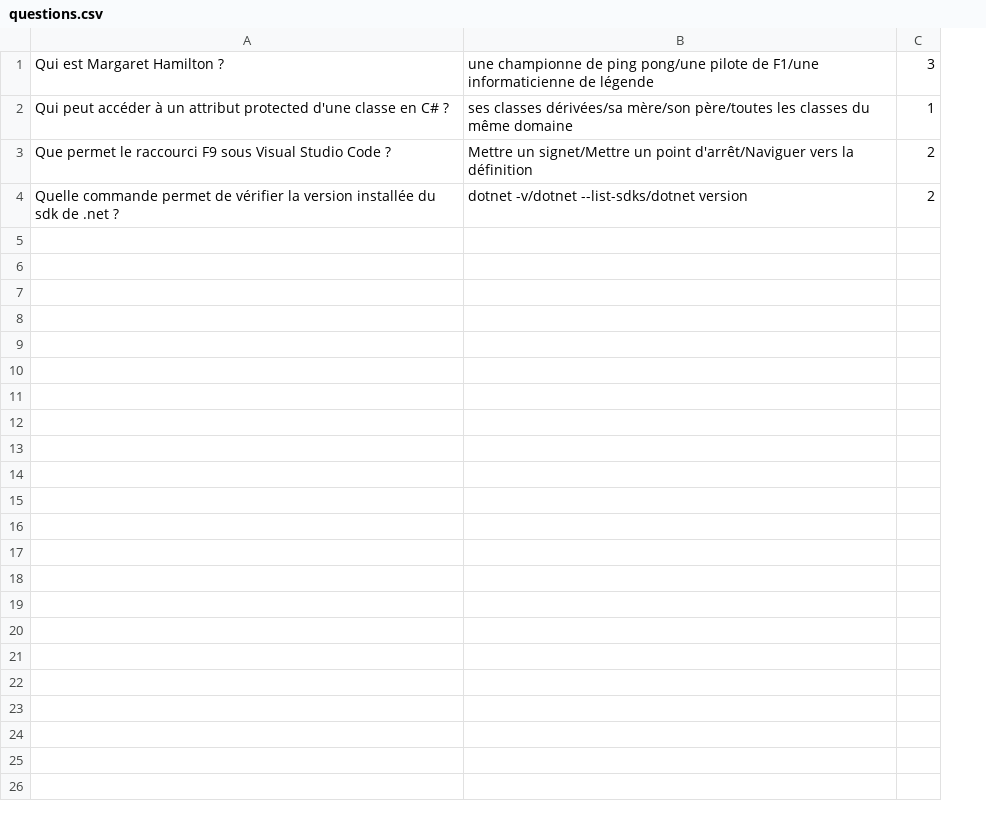
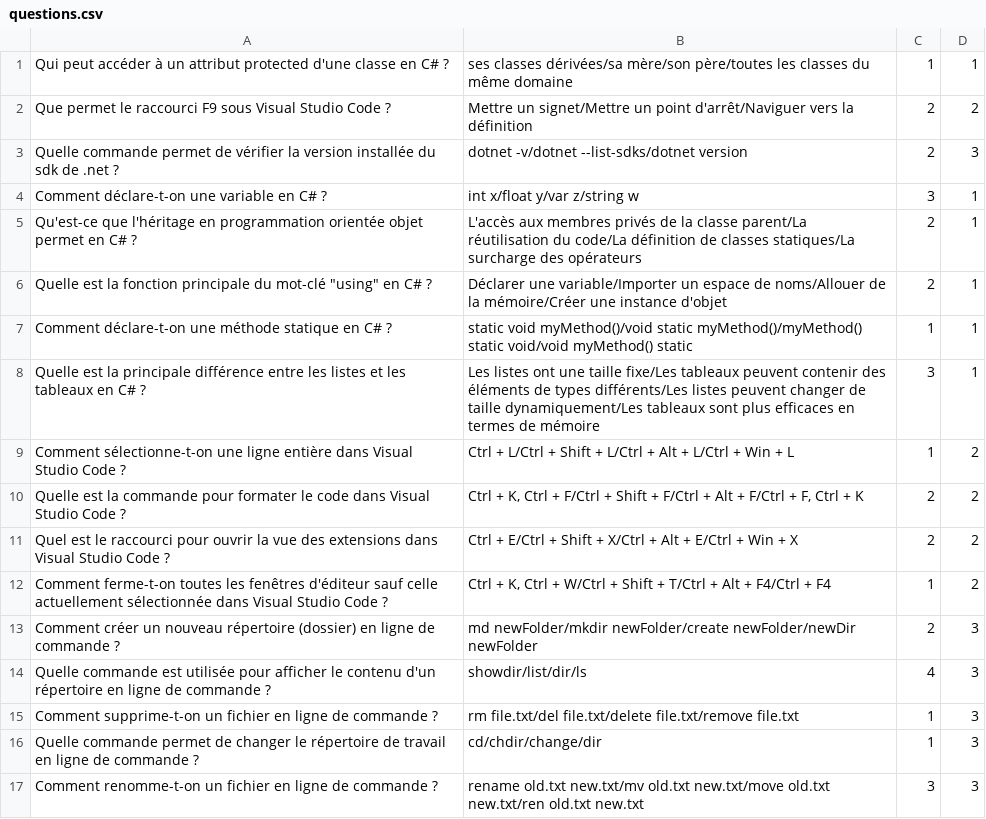
Before and after one commit to morganeMjk/console-app-quizz, a CSV file: questions.csv, drawn as a sheet; removed rows and columns are numbered as before the commit, all else as after; the diff names each change by its address in the sheet, - before the commit and + after, or states it on an @@ line.

Commit message:
feat: add new data to CSV file

```diff
--- a/questions.csv
+++ b/questions.csv
+column D, rows 1-3: 1 | 2 | 3
-row 1: Qui est Margaret Hamilton ? | une championne de ping pong/une pilote de F1/une informaticienne de légende | 3
+row 4: Comment déclare-t-on une variable en C# ? | int x/float y/var z/string w | 3 | 1
+row 5: Qu'est-ce que l'héritage en programmation orientée objet permet en C# ? | L'accès aux membres privés de la classe parent/La réutilisation du code/La définition de classes statiques/La surcharge des opérateurs | 2 | 1
+row 6: Quelle est la fonction principale du mot-clé "using" en C# ? | Déclarer une variable/Importer un espace de noms/Allouer de la mémoire/Créer une instance d'objet | 2 | 1
+row 7: Comment déclare-t-on une méthode statique en C# ? | static void myMethod()/void static myMethod()/myMethod() static void/void myMethod() static | 1 | 1
+row 8: Quelle est la principale différence entre les listes et les tableaux en C# ? | Les listes ont une taille fixe/Les tableaux peuvent contenir des éléments de types différents/Les listes peuvent changer de taille dynamiquement/Les tableaux sont plus efficaces en termes de mémoire | 3 | 1
+row 9: Comment sélectionne-t-on une ligne entière dans Visual Studio Code ? | Ctrl + L/Ctrl + Shift + L/Ctrl + Alt + L/Ctrl + Win + L | 1 | 2
+row 10: Quelle est la commande pour formater le code dans Visual Studio Code ? | Ctrl + K, Ctrl + F/Ctrl + Shift + F/Ctrl + Alt + F/Ctrl + F, Ctrl + K | 2 | 2
+row 11: Quel est le raccourci pour ouvrir la vue des extensions dans Visual Studio Code ? | Ctrl + E/Ctrl + Shift + X/Ctrl + Alt + E/Ctrl + Win + X | 2 | 2
+row 12: Comment ferme-t-on toutes les fenêtres d'éditeur sauf celle actuellement sélectionnée dans Visual Studio Code ? | Ctrl + K, Ctrl + W/Ctrl + Shift + T/Ctrl + Alt + F4/Ctrl + F4 | 1 | 2
+row 13: Comment créer un nouveau répertoire (dossier) en ligne de commande ? | md newFolder/mkdir newFolder/create newFolder/newDir newFolder | 2 | 3
+row 14: Quelle commande est utilisée pour afficher le contenu d'un répertoire en ligne de commande ? | showdir/list/dir/ls | 4 | 3
+row 15: Comment supprime-t-on un fichier en ligne de commande ? | rm file.txt/del file.txt/delete file.txt/remove file.txt | 1 | 3
+row 16: Quelle commande permet de changer le répertoire de travail en ligne de commande ? | cd/chdir/change/dir | 1 | 3
+row 17: Comment renomme-t-on un fichier en ligne de commande ? | rename old.txt new.txt/mv old.txt new.txt/move old.txt new.txt/ren old.txt new.txt | 3 | 3
```
